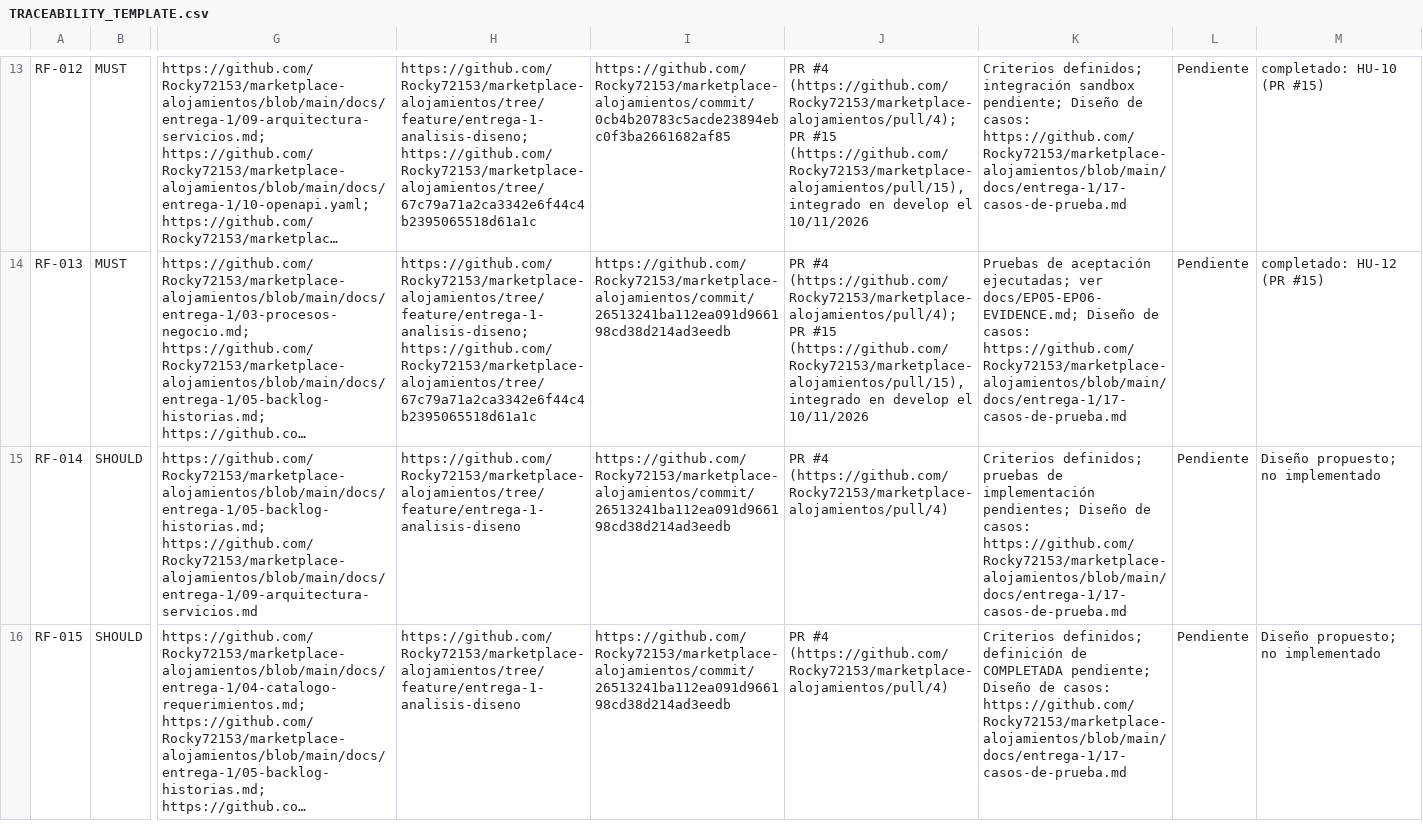
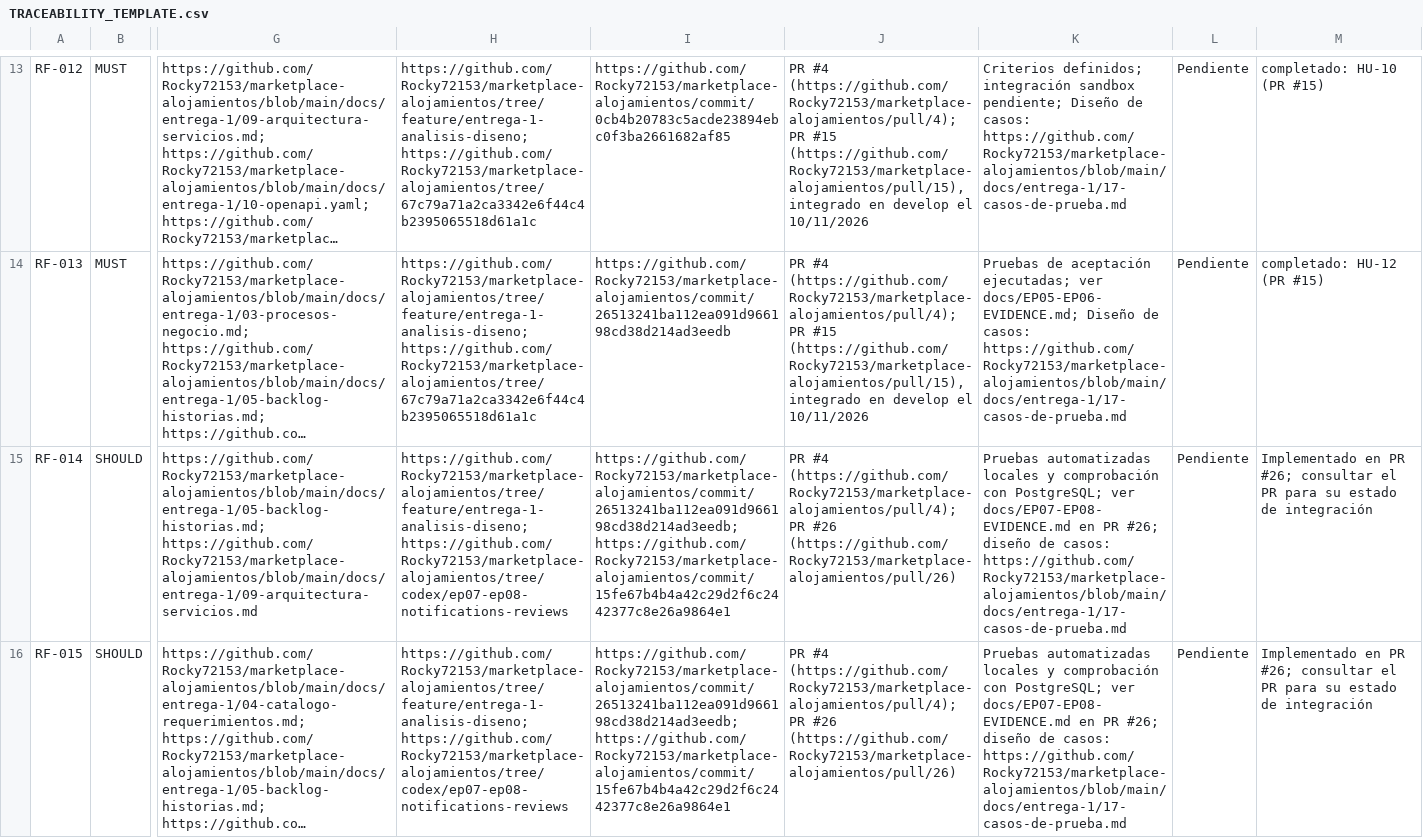
Before and after one commit to Rocky72153/marketplace-alojamientos, a CSV file: docs/TRACEABILITY_TEMPLATE.csv, drawn as a sheet; only a part is shown, gaps mark what is left out; long unchanged cells end in …; the diff covers the shown part only; the diff names each change by its address in the sheet, - before the commit and + after, or states it on an @@ line.

Commit message:
Handle review loading errors and update traceability

```diff
--- a/docs/TRACEABILITY_TEMPLATE.csv
+++ b/docs/TRACEABILITY_TEMPLATE.csv
-H15:H16: https://github.com/Rocky72153/marketplace-alojamientos/tree/feature/entrega-1-analisis-diseno
+H15:H16: https://github.com/Rocky72153/marketplace-alojamientos/tree/feature/entrega-1-analisis-diseno; https://github.com/Rocky72153/marketplace-alojamientos/tree/codex/ep07-ep08-notifications-reviews
-I15:I16: https://github.com/Rocky72153/marketplace-alojamientos/commit/26513241ba112ea091d966198cd38d214ad3eedb
+I15:I16: https://github.com/Rocky72153/marketplace-alojamientos/commit/26513241ba112ea091d966198cd38d214ad3eedb; https://github.com/Rocky72153/marketplace-alojamientos/commit/15fe67b4b4a42c29d2f6c2442377c8e26a9864e1
-J15:J16: PR #4 (https://github.com/Rocky72153/marketplace-alojamientos/pull/4)
+J15:J16: PR #4 (https://github.com/Rocky72153/marketplace-alojamientos/pull/4); PR #26 (https://github.com/Rocky72153/marketplace-alojamientos/pull/26)
-K15: Criterios definidos; pruebas de implementación pendientes; Diseño de casos:…
+K15: Pruebas automatizadas locales y comprobación con PostgreSQL; ver docs/EP07-EP08-EVIDENCE.md en PR #26; diseño de casos:…
-M15:M16: Diseño propuesto; no implementado
+M15:M16: Implementado en PR #26; consultar el PR para su estado de integración
-K16: Criterios definidos; definición de COMPLETADA pendiente; Diseño de casos:…
+K16: Pruebas automatizadas locales y comprobación con PostgreSQL; ver docs/EP07-EP08-EVIDENCE.md en PR #26; diseño de casos:…
```
Also changed, not shown: 20 edited cells elsewhere in this file, 3 other files.
